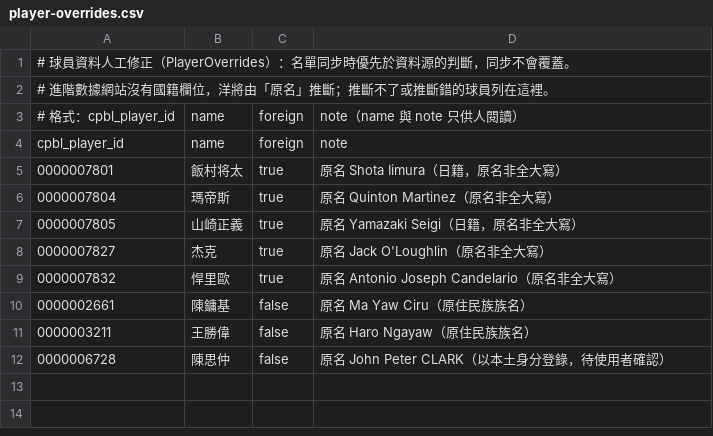
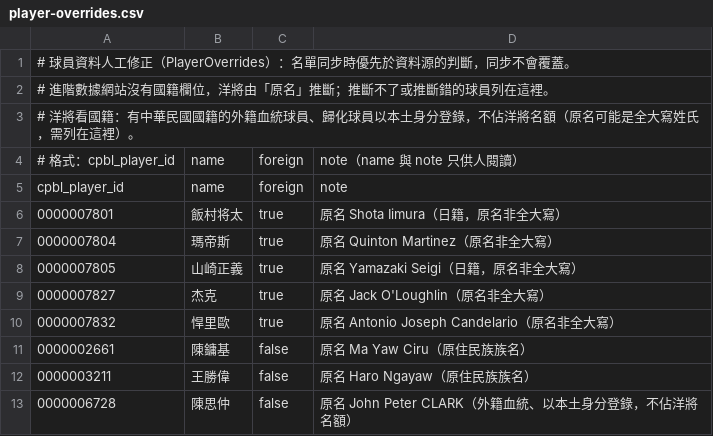
Before and after one commit to k125266/cpbl-fantasy, a CSV file: server/src/main/resources/player-overrides.csv, drawn as a sheet.

```diff
--- a/server/src/main/resources/player-overrides.csv
+++ b/server/src/main/resources/player-overrides.csv
@@ -2,2 +2,3 @@
 # 進階數據網站沒有國籍欄位，洋將由「原名」推斷；推斷不了或推斷錯的球員列在這裡。
+# 洋將看國籍：有中華民國國籍的外籍血統球員、歸化球員以本土身分登錄，不佔洋將名額（原名可能是全大寫姓氏，需列在這裡）。
 # 格式：cpbl_player_id,name,foreign,note（name 與 note 只供人閱讀）
@@ -11,2 +12,2 @@ cpbl_player_id,name,foreign,note
 0000003211,王勝偉,false,原名 Haro Ngayaw（原住民族族名）
-0000006728,陳思仲,false,原名 John Peter CLARK（以本土身分登錄，待使用者確認）
+0000006728,陳思仲,false,原名 John Peter CLARK（外籍血統、以本土身分登錄，不佔洋將名額）
```
